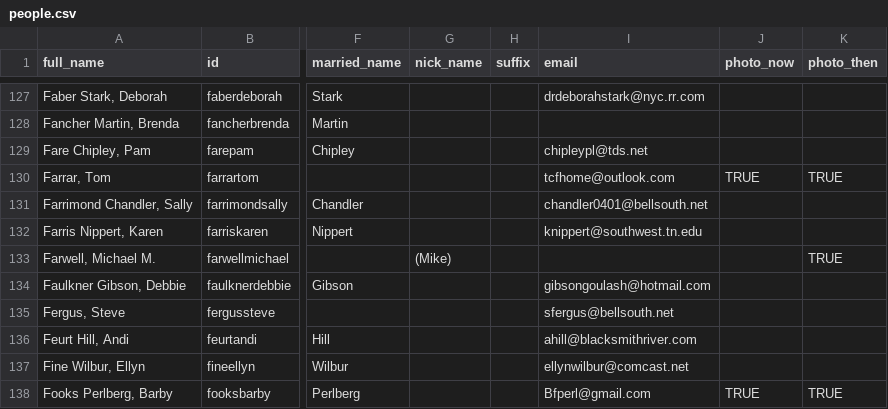
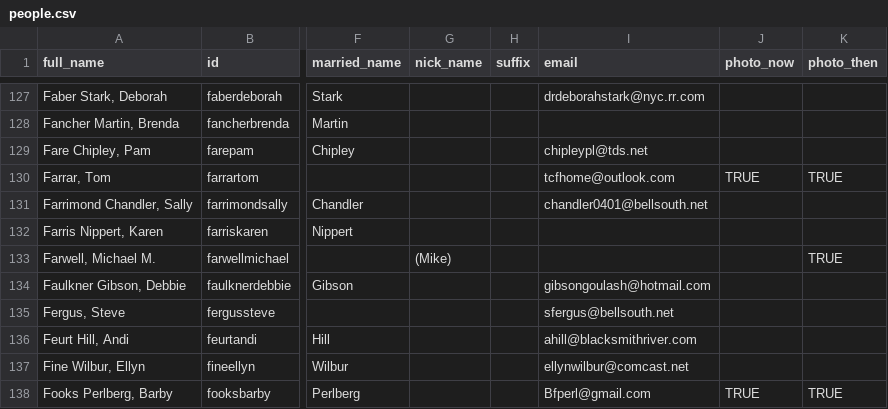
Before and after one commit to johnmparkinson/whs70, a CSV file: src/data/people.csv, drawn as a sheet; only a part is shown, gaps mark what is left out; the diff names each change by its address in the sheet, - before the commit and + after, or states it on an @@ line.

Commit message:
updated Nippert

```diff
--- a/src/data/people.csv
+++ b/src/data/people.csv
-I132 (email): knippert@southwest.tn.edu
+I132 (email): (empty)
```
